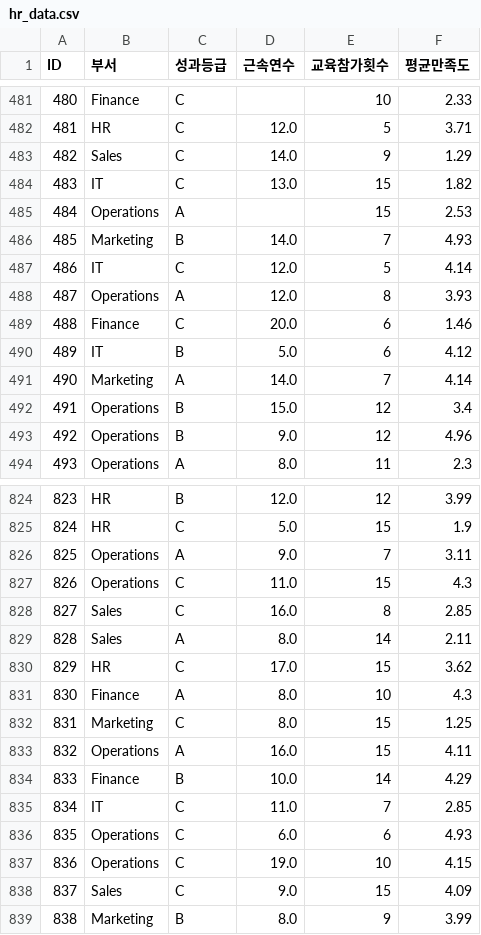
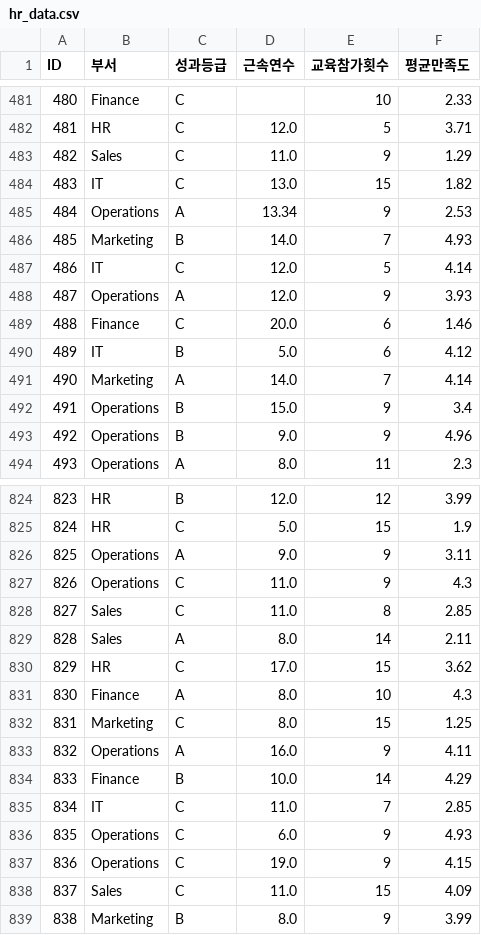
Before and after one commit to Soyoung-Yoon/bigdata, a CSV file: hr_data.csv, drawn as a sheet; only a part is shown, gaps mark what is left out; the diff covers the shown part only.

```diff
--- a/hr_data.csv
+++ b/hr_data.csv
@@ -482,8 +482,8 @@ ID,부서,성과등급,근속연수,교육참가횟수,평균만족도
 481,HR,C,12.0,5,3.71
-482,Sales,C,14.0,9,1.29
+482,Sales,C,11.0,9,1.29
 483,IT,C,13.0,15,1.82
-484,Operations,A,,15,2.53
+484,Operations,A,13.34,9,2.53
 485,Marketing,B,14.0,7,4.93
 486,IT,C,12.0,5,4.14
-487,Operations,A,12.0,8,3.93
+487,Operations,A,12.0,9,3.93
 488,Finance,C,20.0,6,1.46
@@ -491,4 +491,4 @@ ID,부서,성과등급,근속연수,교육참가횟수,평균만족도
 490,Marketing,A,14.0,7,4.14
-491,Operations,B,15.0,12,3.4
-492,Operations,B,9.0,12,4.96
+491,Operations,B,15.0,9,3.4
+492,Operations,B,9.0,9,4.96
 493,Operations,A,8.0,11,2.3
@@ -825,5 +825,5 @@ ID,부서,성과등급,근속연수,교육참가횟수,평균만족도
 824,HR,C,5.0,15,1.9
-825,Operations,A,9.0,7,3.11
-826,Operations,C,11.0,15,4.3
-827,Sales,C,16.0,8,2.85
+825,Operations,A,9.0,9,3.11
+826,Operations,C,11.0,9,4.3
+827,Sales,C,11.0,8,2.85
 828,Sales,A,8.0,14,2.11
@@ -832,8 +832,8 @@ ID,부서,성과등급,근속연수,교육참가횟수,평균만족도
 831,Marketing,C,8.0,15,1.25
-832,Operations,A,16.0,15,4.11
+832,Operations,A,16.0,9,4.11
 833,Finance,B,10.0,14,4.29
 834,IT,C,11.0,7,2.85
-835,Operations,C,6.0,6,4.93
-836,Operations,C,19.0,10,4.15
-837,Sales,C,9.0,15,4.09
+835,Operations,C,6.0,9,4.93
+836,Operations,C,19.0,9,4.15
+837,Sales,C,11.0,15,4.09
 838,Marketing,B,8.0,9,3.99
```
Also changed, not shown: 129 edited cells elsewhere in this file.
